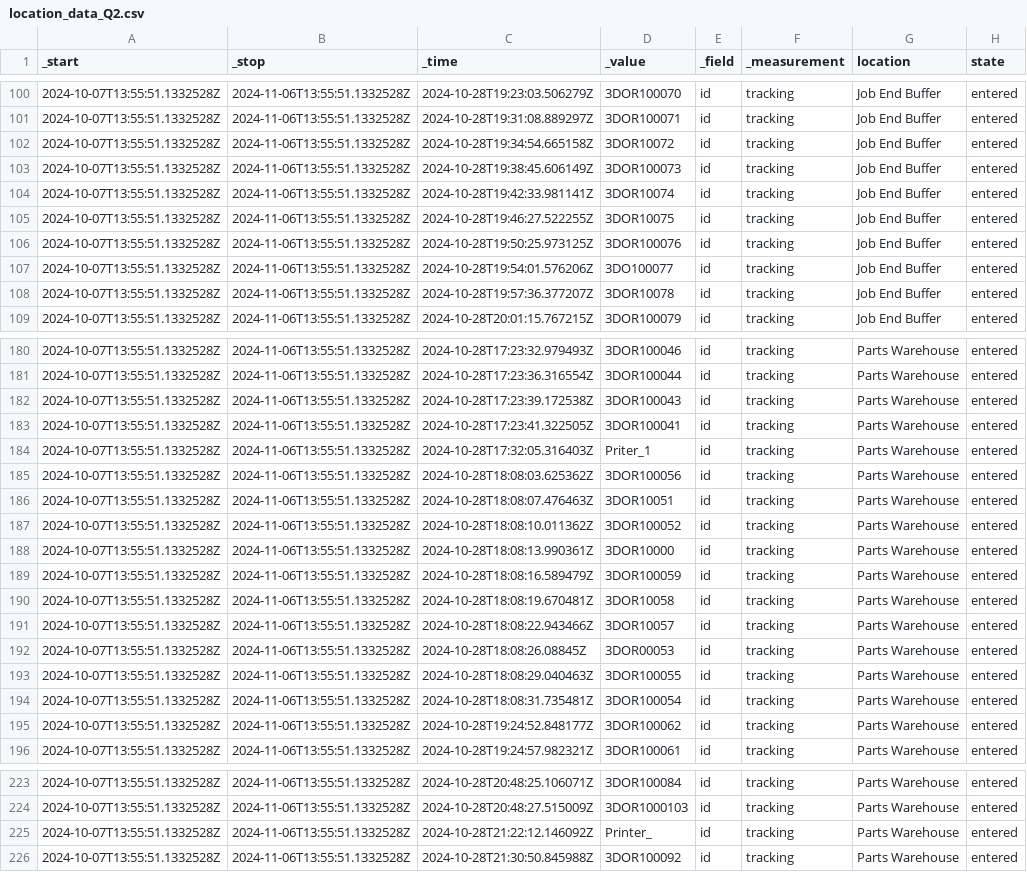
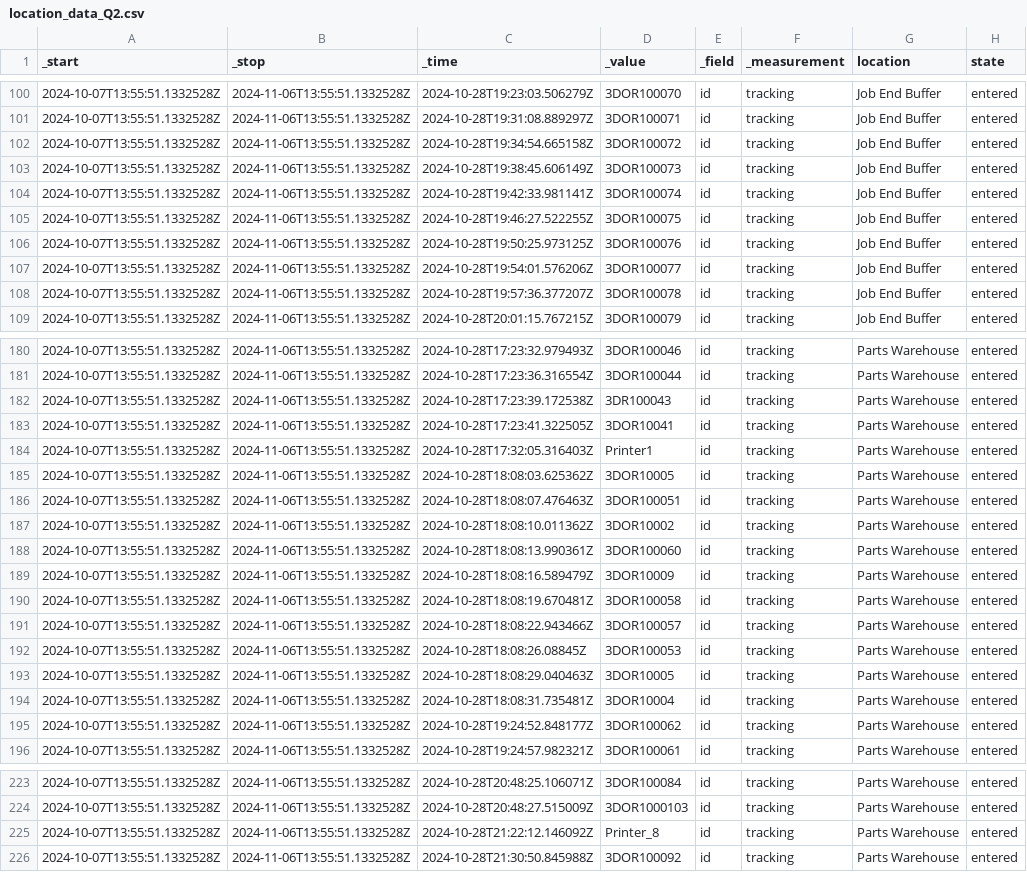
Before and after one commit to ngocbachnguyen9/manufacturing_data_assistant, a CSV file: data/experimental_datasets/Q2_dataset/location_data_Q2.csv, drawn as a sheet; only a part is shown, gaps mark what is left out; the diff covers the shown part only; the diff names each change by its address in the sheet, - before the commit and + after, or states it on an @@ line.

```diff
--- a/data/experimental_datasets/Q2_dataset/location_data_Q2.csv
+++ b/data/experimental_datasets/Q2_dataset/location_data_Q2.csv
-D102 (_value): 3DOR10072
+D102 (_value): 3DOR100072
-D104 (_value): 3DOR10074
+D104 (_value): 3DOR100074
-D105 (_value): 3DOR10075
+D105 (_value): 3DOR100075
-D107 (_value): 3DO100077
+D107 (_value): 3DOR100077
-D108 (_value): 3DOR10078
+D108 (_value): 3DOR100078
-D182 (_value): 3DOR100043
+D182 (_value): 3DR100043
-D183 (_value): 3DOR100041
+D183 (_value): 3DOR10041
-D184 (_value): Priter_1
+D184 (_value): Printer1
-D185 (_value): 3DOR100056
+D185 (_value): 3DOR10005
-D186 (_value): 3DOR10051
+D186 (_value): 3DOR100051
-D187 (_value): 3DOR100052
+D187 (_value): 3DOR10002
-D188 (_value): 3DOR10000
+D188 (_value): 3DOR100060
-D189 (_value): 3DOR100059
+D189 (_value): 3DOR10009
-D190 (_value): 3DOR10058
+D190 (_value): 3DOR100058
-D191 (_value): 3DOR10057
+D191 (_value): 3DOR100057
-D192 (_value): 3DOR00053
+D192 (_value): 3DOR100053
-D193 (_value): 3DOR100055
+D193 (_value): 3DOR10005
-D194 (_value): 3DOR100054
+D194 (_value): 3DOR10004
-D225 (_value): Printer_
+D225 (_value): Printer_8
```
Also changed, not shown: 27 edited cells elsewhere in this file, data/experimental_datasets/Q2_dataset/all_tables_Q2_errors.csv, data/experimental_datasets/Q2_dataset/relationship_data_Q2.csv, 10 other files.
